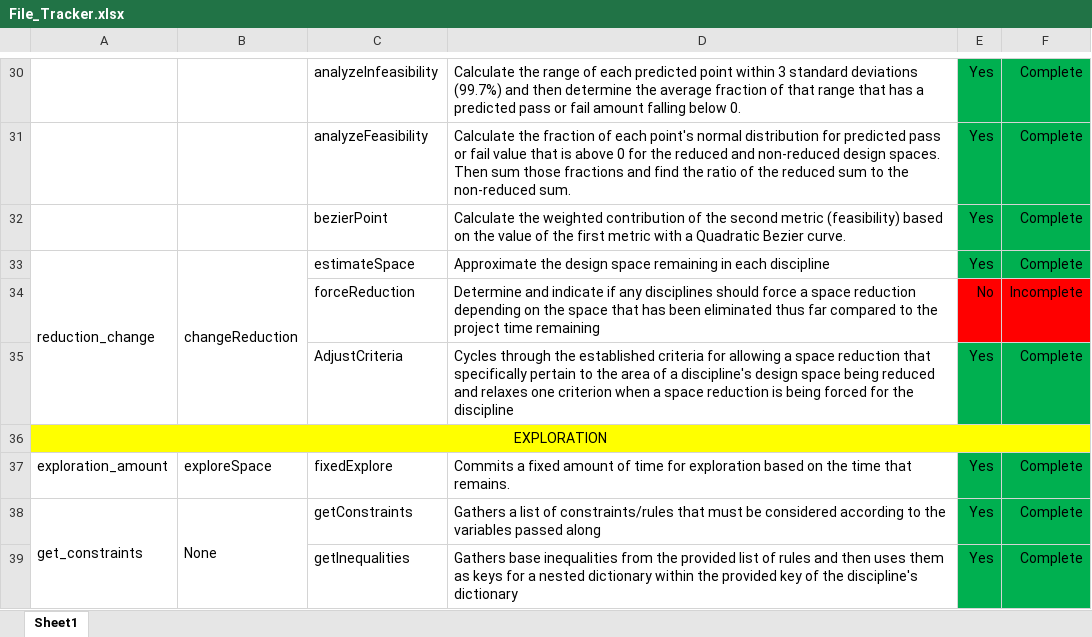
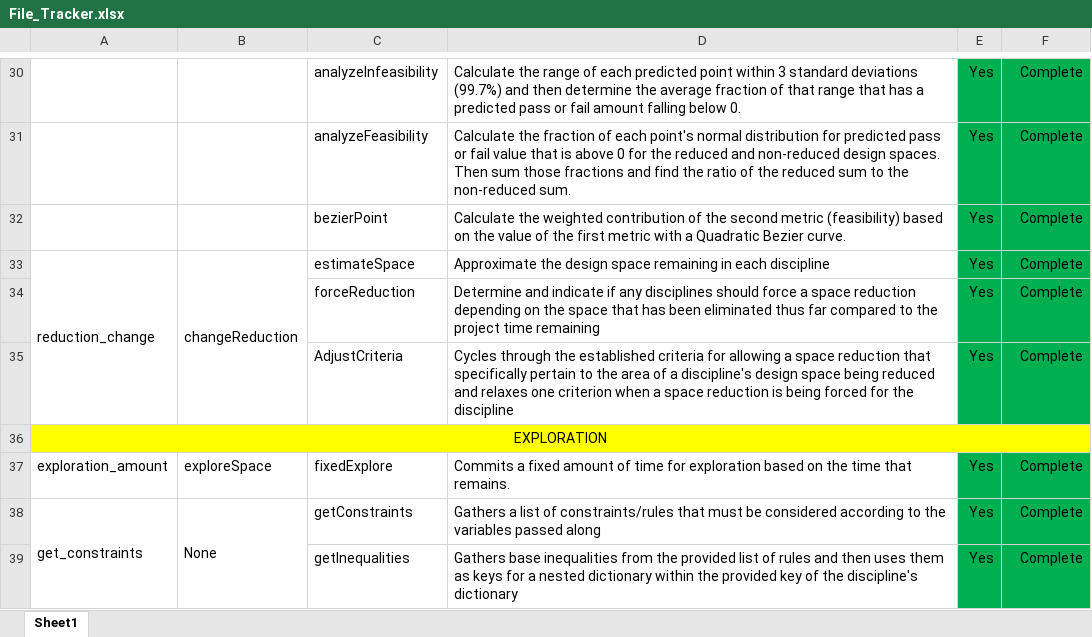
Before and after one commit to Marine-Structures-Design-Lab/DesignSpace_Fragility, an Excel workbook: Python Code/File_Tracker.xlsx, sheet Sheet1, drawn as a sheet; only a part is shown, gaps mark what is left out; values as stored, in another font and other column widths than the file's, no borders; the diff names each change by its address in the sheet, - before the commit and + after, or states it on an @@ line.

```diff
--- a/Python Code/File_Tracker.xlsx (sheet Sheet1)
+++ b/Python Code/File_Tracker.xlsx (sheet Sheet1)
-E34: No
+E34: Yes
-E34:F34 fill: #FF0000
+E34:F34 fill: #00B050
-F34: Incomplete
+F34: Complete
```
Also changed, not shown: 2 other files.
